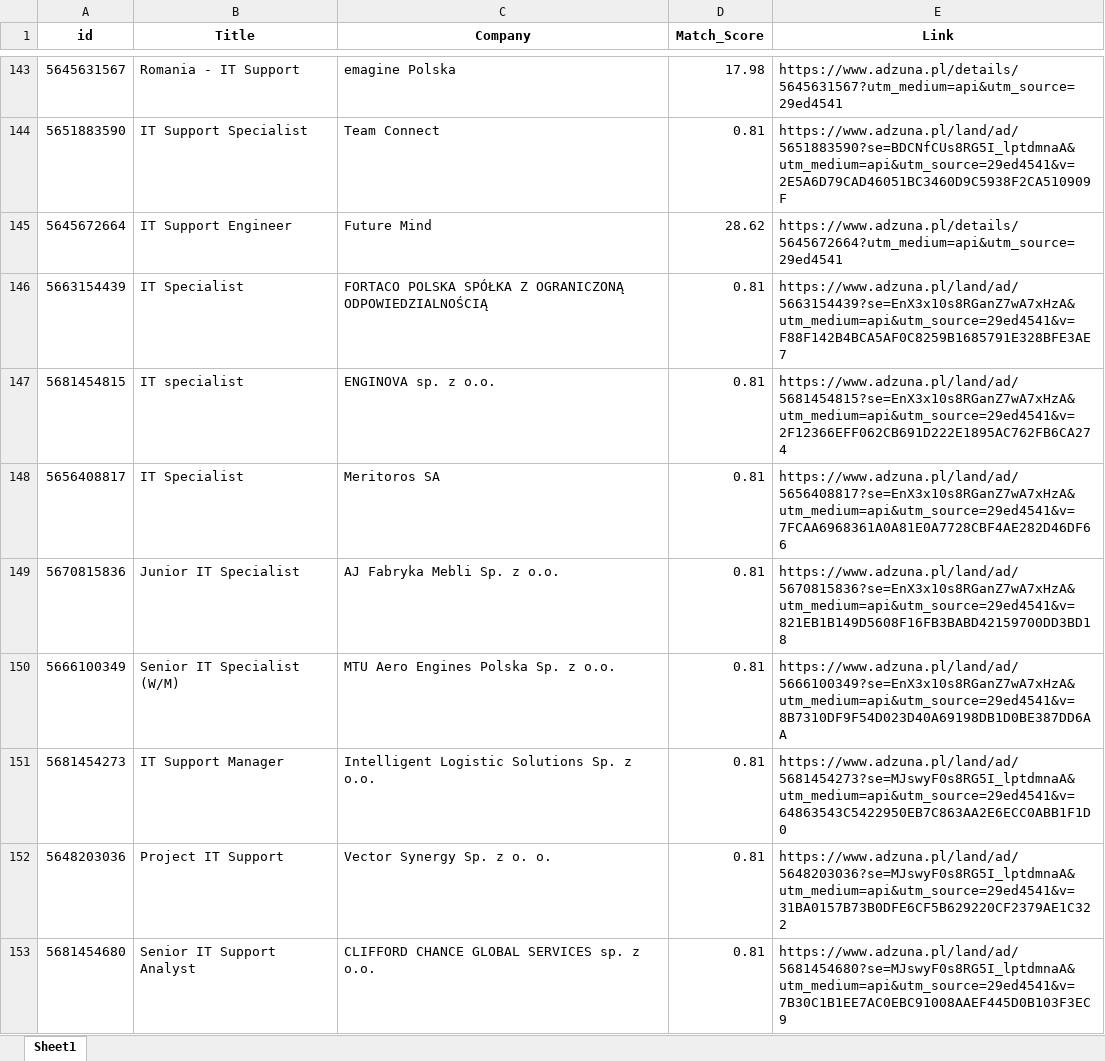
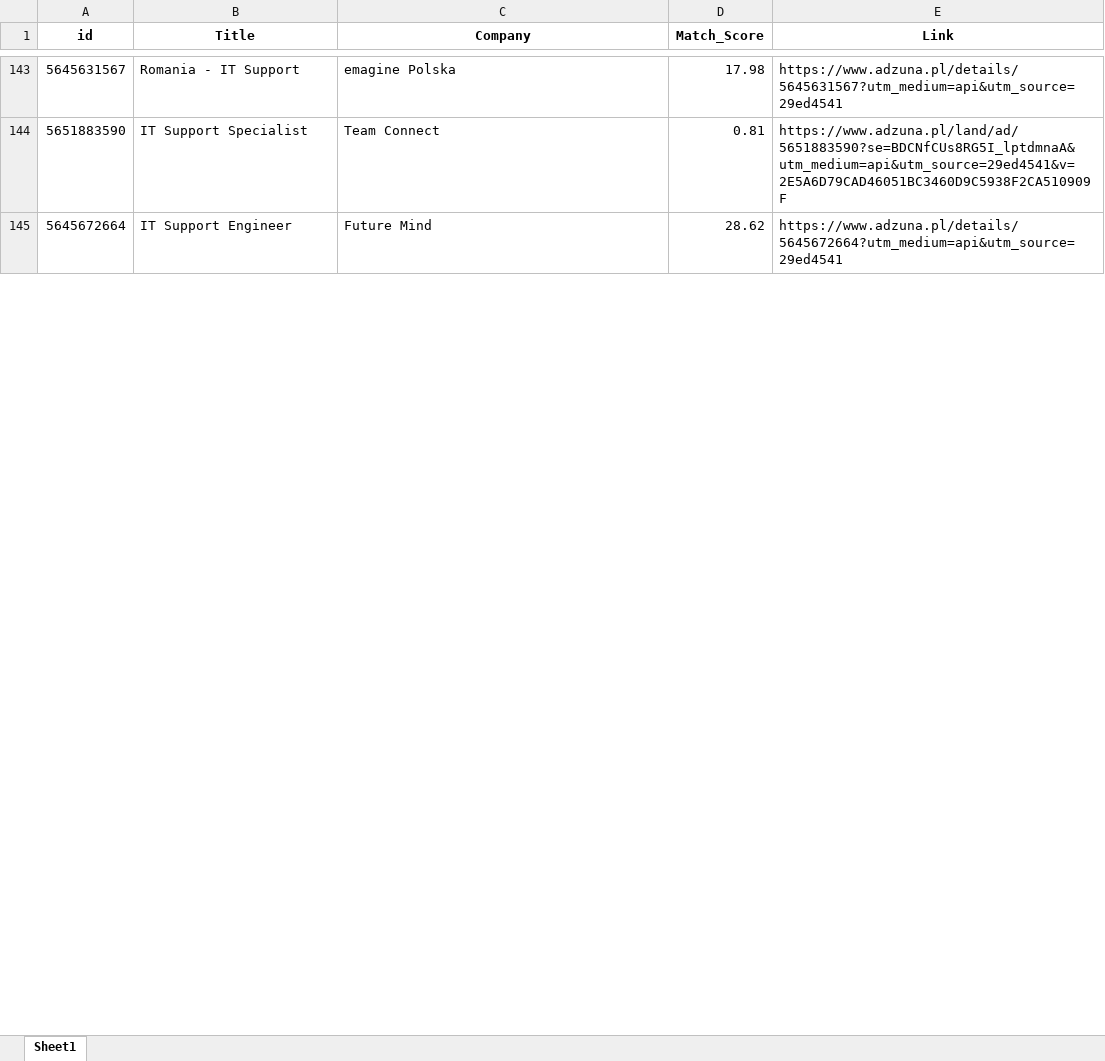
Before and after one commit to Byadiso/HireMeD, an Excel workbook: job_listings.xlsx, sheet Sheet1, drawn as a sheet; only a part is shown, gaps mark what is left out; values as stored, in another font and other column widths than the file's, no borders; removed rows and columns are numbered as before the commit, all else as after; the diff covers the shown part only; the diff names each change by its address in the sheet, - before the commit and + after, or states it on an @@ line.

```diff
--- a/job_listings.xlsx (sheet Sheet1)
+++ b/job_listings.xlsx (sheet Sheet1)
-row 146: 5663154439 | IT Specialist | FORTACO POLSKA SPÓŁKA Z OGRANICZONĄ ODPOWIEDZIALNOŚCIĄ | 0.81 | https://www.adzuna.pl/land/ad/5663154439?se=EnX3x10s8RGanZ7wA7xHzA&utm_medium=api&utm_source=29ed4541&v=F88F142B4BCA5AF0C8259B1685791E328BFE3AE7
-row 147: 5681454815 | IT specialist | ENGINOVA sp. z o.o. | 0.81 | https://www.adzuna.pl/land/ad/5681454815?se=EnX3x10s8RGanZ7wA7xHzA&utm_medium=api&utm_source=29ed4541&v=2F12366EFF062CB691D222E1895AC762FB6CA274
-row 148: 5656408817 | IT Specialist | Meritoros SA | 0.81 | https://www.adzuna.pl/land/ad/5656408817?se=EnX3x10s8RGanZ7wA7xHzA&utm_medium=api&utm_source=29ed4541&v=7FCAA6968361A0A81E0A7728CBF4AE282D46DF66
-row 149: 5670815836 | Junior IT Specialist | AJ Fabryka Mebli Sp. z o.o. | 0.81 | https://www.adzuna.pl/land/ad/5670815836?se=EnX3x10s8RGanZ7wA7xHzA&utm_medium=api&utm_source=29ed4541&v=821EB1B149D5608F16FB3BABD42159700DD3BD18
-row 150: 5666100349 | Senior IT Specialist (W/M) | MTU Aero Engines Polska Sp. z o.o. | 0.81 | https://www.adzuna.pl/land/ad/5666100349?se=EnX3x10s8RGanZ7wA7xHzA&utm_medium=api&utm_source=29ed4541&v=8B7310DF9F54D023D40A69198DB1D0BE387DD6AA
-row 151: 5681454273 | IT Support Manager | Intelligent Logistic Solutions Sp. z o.o. | 0.81 | https://www.adzuna.pl/land/ad/5681454273?se=MJswyF0s8RG5I_lptdmnaA&utm_medium=api&utm_source=29ed4541&v=64863543C5422950EB7C863AA2E6ECC0ABB1F1D0
-row 152: 5648203036 | Project IT Support | Vector Synergy Sp. z o. o. | 0.81 | https://www.adzuna.pl/land/ad/5648203036?se=MJswyF0s8RG5I_lptdmnaA&utm_medium=api&utm_source=29ed4541&v=31BA0157B73B0DFE6CF5B629220CF2379AE1C322
-row 153: 5681454680 | Senior IT Support Analyst | CLIFFORD CHANCE GLOBAL SERVICES sp. z o.o. | 0.81 | https://www.adzuna.pl/land/ad/5681454680?se=MJswyF0s8RG5I_lptdmnaA&utm_medium=api&utm_source=29ed4541&v=7B30C1B1EE7AC0EBC91008AAEF445D0B103F3EC9
```
Also changed, not shown: 10 added rows, 2 removed rows and cell formats elsewhere in this sheet.
